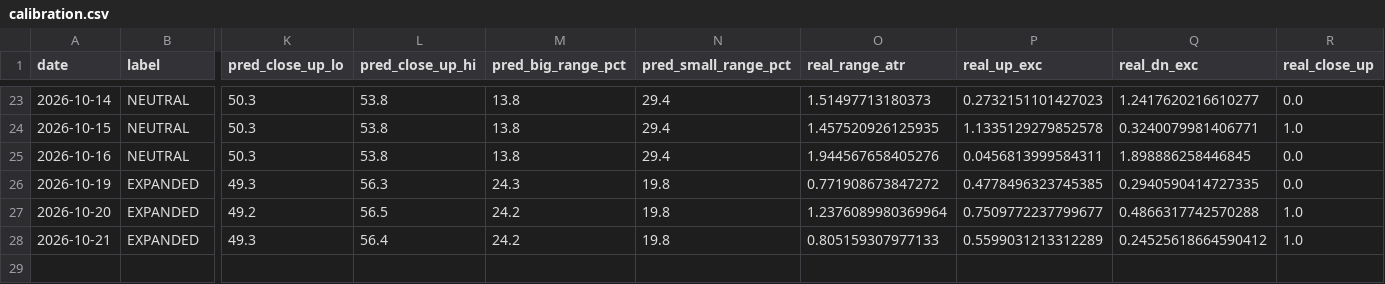
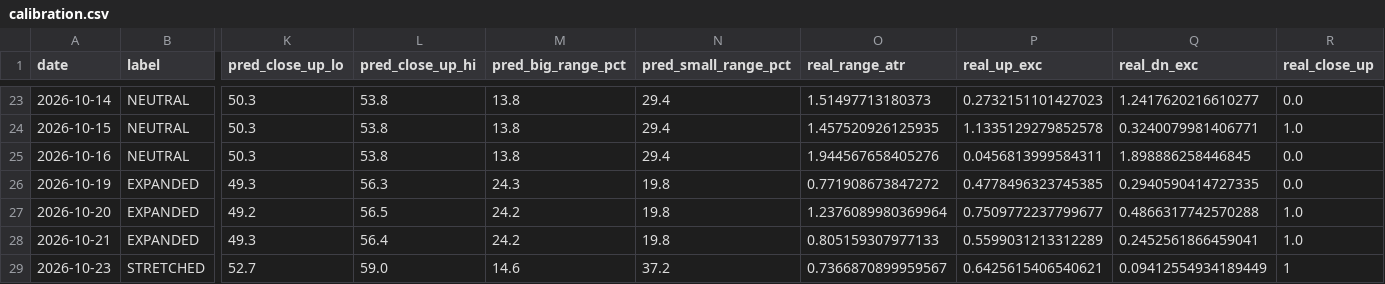
Before and after one commit to johnsontrades1/session-conditions, a CSV file: data/calibration.csv, drawn as a sheet; only a part is shown, gaps mark what is left out; rows hold the shown columns only; the diff names each change by its address in the sheet, - before the commit and + after, or states it on an @@ line.

```diff
--- a/data/calibration.csv
+++ b/data/calibration.csv
-Q28 (real_dn_exc): 0.24525618664590412
+Q28 (real_dn_exc): 0.2452561866459041
+row 29: 2026-10-23 | STRETCHED | 52.7 | 59.0 | 14.6 | 37.2 | 0.7366870899959567 | 0.6425615406540621 | 0.09412554934189449 | 1
```
Also changed, not shown: 2 other files.
